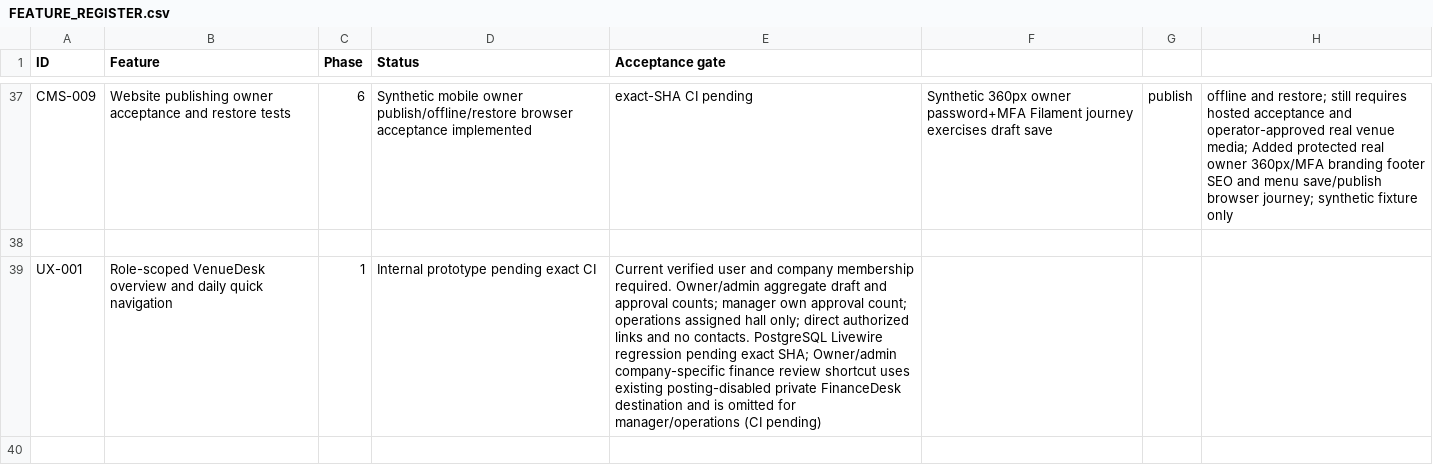
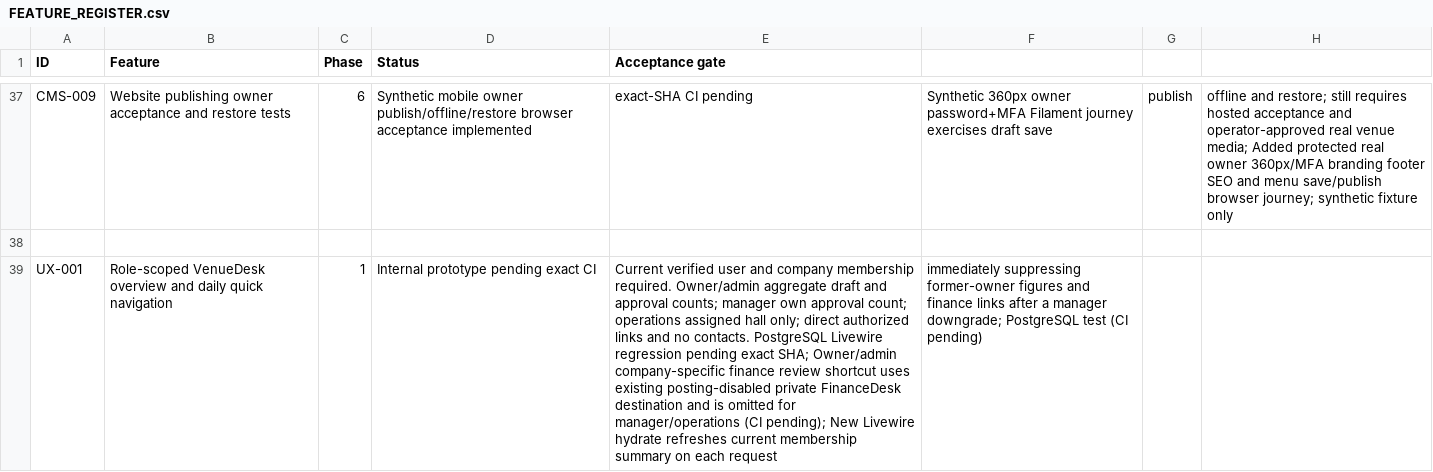
Before and after one commit to yasirskhan/Zargul-Silver-Marquee, a CSV file: docs/FEATURE_REGISTER.csv, drawn as a sheet; only a part is shown, gaps mark what is left out; the diff names each change by its address in the sheet, - before the commit and + after, or states it on an @@ line.

Commit message:
UX-001 refresh role-scoped overview after live membership changes

```diff
--- a/docs/FEATURE_REGISTER.csv
+++ b/docs/FEATURE_REGISTER.csv
-E39 (Acceptance gate): …manager/operations (CI pending)
+E39 (Acceptance gate): …manager/operations (CI pending); New Livewire hydrate refreshes current membership summary on each request
-F39: (empty)
+F39: immediately suppressing former-owner figures and finance links after a manager downgrade; PostgreSQL test (CI pending)
```
Also changed, not shown: 3 other files.
